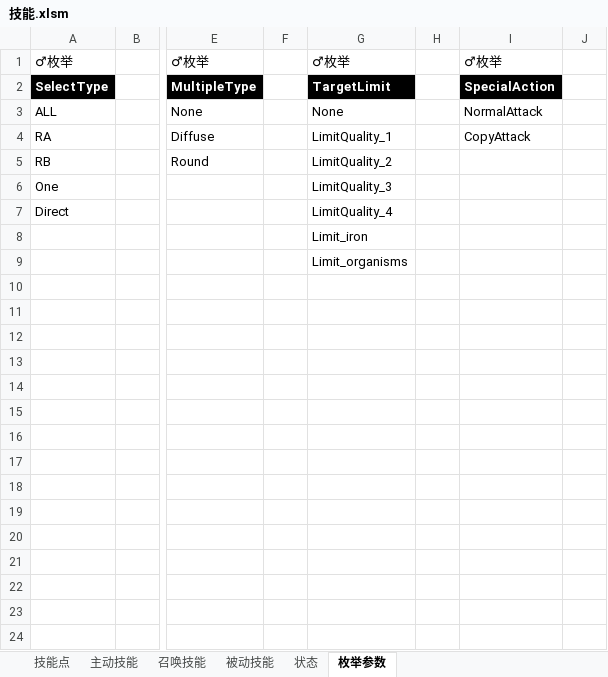
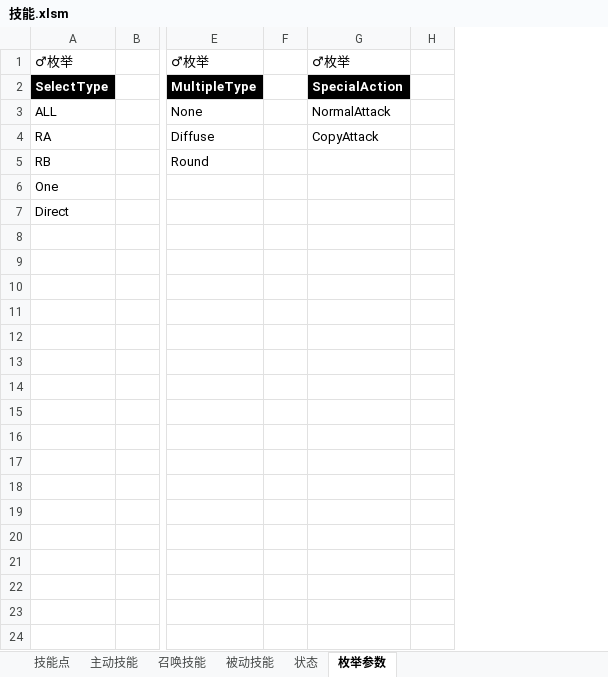
Before and after one commit to Canvastudio/Prometheus, an Excel workbook: Design/原始配置表/技能.xlsm, sheet 枚举参数, drawn as a sheet; only a part is shown, gaps mark what is left out; values as stored, in another font and other column widths than the file's, no borders; the diff names each change by its address in the sheet, - before the commit and + after, or states it on an @@ line.

```diff
--- a/Design/原始配置表/技能.xlsm (sheet 枚举参数)
+++ b/Design/原始配置表/技能.xlsm (sheet 枚举参数)
-column G, rows 1-9: ♂枚举 | TargetLimit | None | LimitQuality_1 | LimitQuality_2 | LimitQuality_3 | LimitQuality_4 | Limit_iron | Limit_organisms
-column H, empty
```
Also changed, not shown: sheet 主动技能, Design/原始配置表/自定义参数.xlsm, 3 other files.
